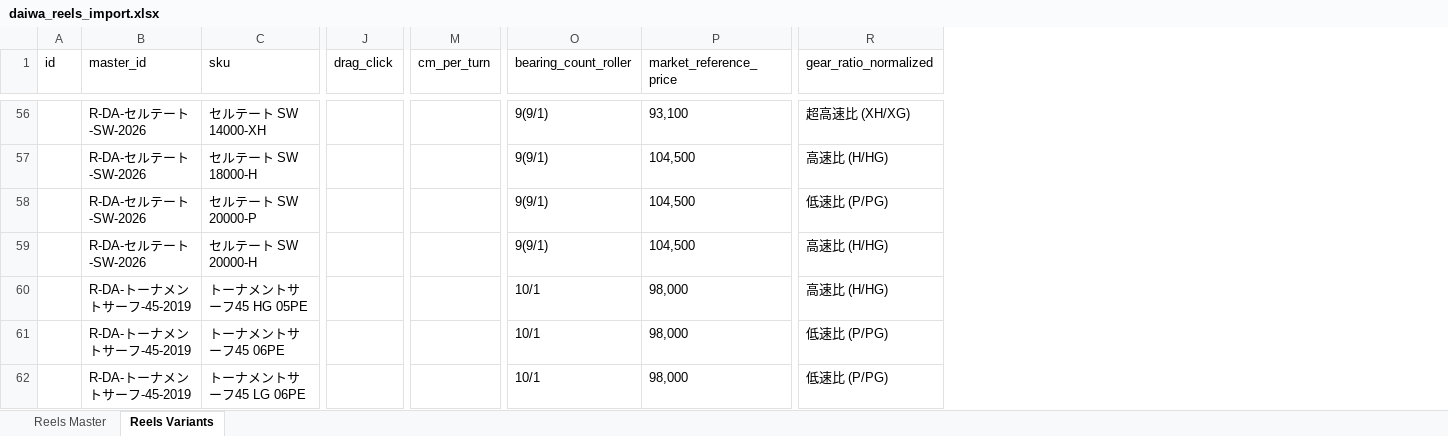
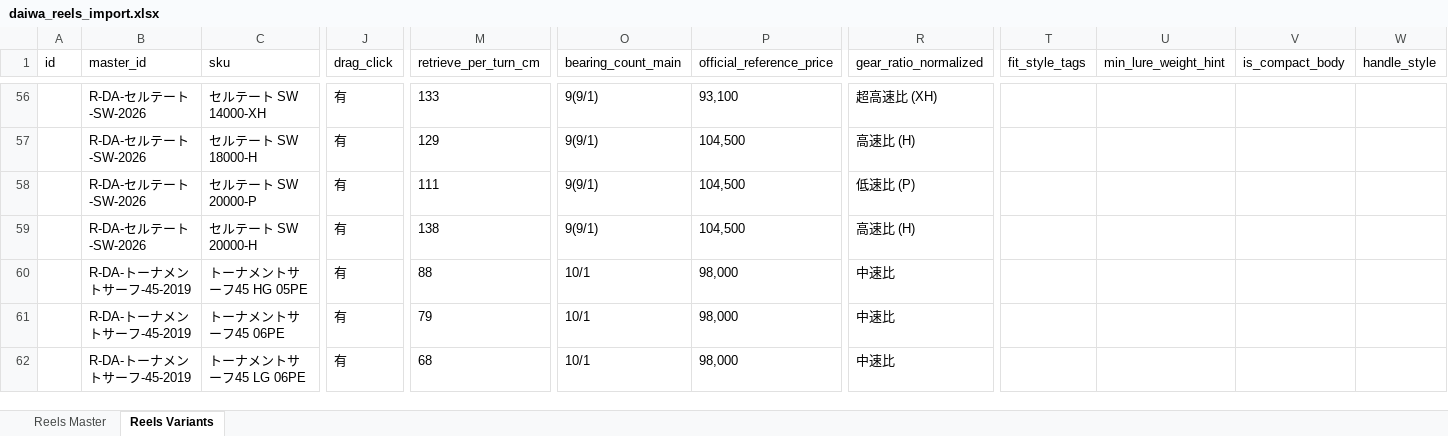
Before and after one commit to Dmaozhua/GearSage, an Excel workbook: GearSage-client/pkgGear/data_raw/daiwa_reels_import.xlsx, sheet Reels Variants, drawn as a sheet; only a part is shown, gaps mark what is left out; values as stored, in another font and other column widths than the file's, no borders; removed rows and columns are numbered as before the commit, all else as after; the diff covers the shown part only; the diff names each change by its address in the sheet, - before the commit and + after, or states it on an @@ line.

```diff
--- a/GearSage-client/pkgGear/data_raw/daiwa_reels_import.xlsx (sheet Reels Variants)
+++ b/GearSage-client/pkgGear/data_raw/daiwa_reels_import.xlsx (sheet Reels Variants)
-column M (cm_per_turn), empty
+column M (retrieve_per_turn_cm), rows 56-62: 133 | 129 | 111 | 138 | 88 | 79 | 68
+column T (fit_style_tags), empty
+column U (min_lure_weight_hint), empty
+column V (is_compact_body), empty
+column W (handle_style), empty
-O1: bearing_count_roller
+O1: bearing_count_main
-P1: market_reference_price
+P1: official_reference_price
-J56:J62 (drag_click): (empty)
+J56:J62 (drag_click): 有
-R56 (gear_ratio_normalized): 超高速比 (XH/XG)
+R56 (gear_ratio_normalized): 超高速比 (XH)
-R57 (gear_ratio_normalized): 高速比 (H/HG)
+R57 (gear_ratio_normalized): 高速比 (H)
-R58 (gear_ratio_normalized): 低速比 (P/PG)
+R58 (gear_ratio_normalized): 低速比 (P)
-R59 (gear_ratio_normalized): 高速比 (H/HG)
+R59 (gear_ratio_normalized): 高速比 (H)
-R60 (gear_ratio_normalized): 高速比 (H/HG)
+R60 (gear_ratio_normalized): 中速比
-R61:R62 (gear_ratio_normalized): 低速比 (P/PG)
+R61:R62 (gear_ratio_normalized): 中速比
```
Also changed, not shown: 112 edited cells elsewhere in this sheet, sheet Reels Master, 3 other files.
